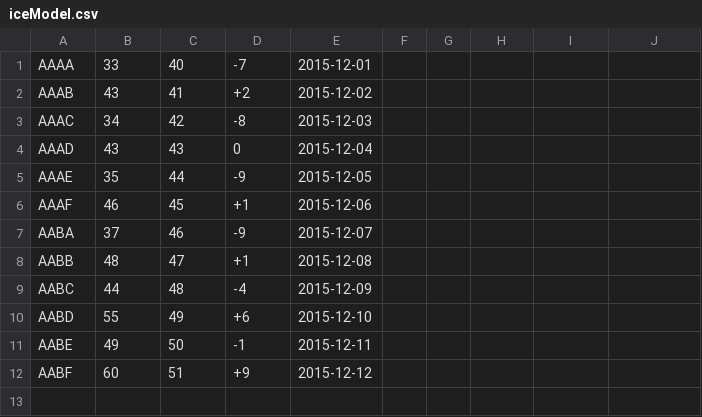
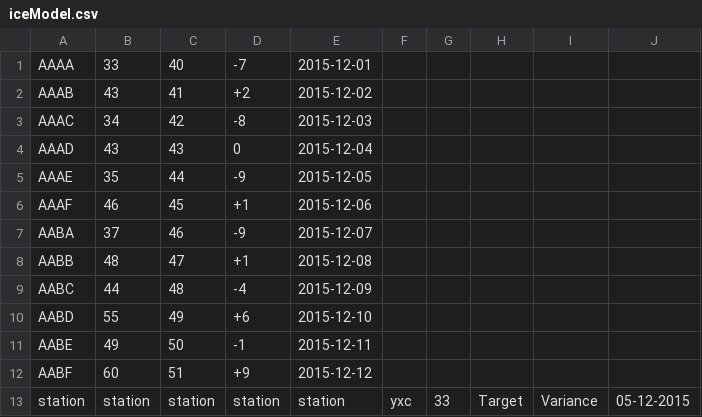
Before and after one commit to CaptainLili/Gruppe4_IceCream, a CSV file: IceCream/iceModel.csv, drawn as a sheet.

```diff
--- a/IceCream/iceModel.csv
+++ b/IceCream/iceModel.csv
@@ -12 +12,2 @@
 "AABF","60","51","+9","2015-12-12",
+station,station,station,station,station,yxc,33,Target,Variance,05-12-2015,
```
Also changed, not shown: 2 other files.
